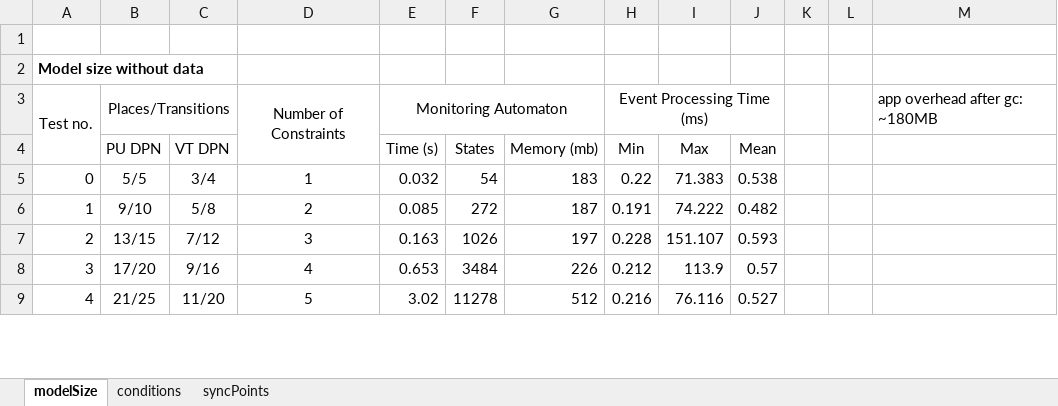
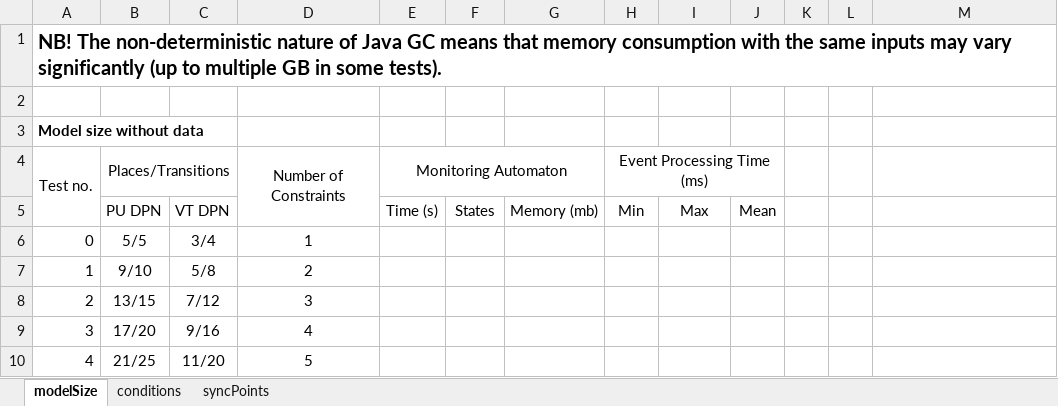
Before and after one commit to antialman/model-interplay-monitoring-code, an Excel workbook: input/core_algorithms_2022/Experiment_results.xlsx, sheet modelSize, drawn as a sheet; only a part is shown; values as stored, in another font and other column widths than the file's, no borders; addresses are those after the commit; the diff covers the shown part only; the diff names each change by its address in the sheet, - before the commit and + after, or states it on an @@ line.

Commit message:
Discarded previous test results due to Throttlestop being active

```diff
--- a/input/core_algorithms_2022/Experiment_results.xlsx (sheet modelSize)
+++ b/input/core_algorithms_2022/Experiment_results.xlsx (sheet modelSize)
+row 1: NB! The non-deterministic nature of Java GC means that memory consumption with the same inputs may vary significantly (up to multiple GB in some tests).
-M4: app overhead after gc: ~180MB
+M4: (empty)
-E6: 0.032
+E6: (empty)
-F6: 54
+F6: (empty)
-G6: 183
+G6: (empty)
-H6: 0.22
+H6: (empty)
-I6: 71.383
+I6: (empty)
-J6: 0.538
+J6: (empty)
-E7: 0.085
+E7: (empty)
-F7: 272
+F7: (empty)
-G7: 187
+G7: (empty)
-H7: 0.191
+H7: (empty)
-I7: 74.222
+I7: (empty)
-J7: 0.482
+J7: (empty)
-E8: 0.163
+E8: (empty)
-F8: 1026
+F8: (empty)
-G8: 197
+G8: (empty)
-H8: 0.228
+H8: (empty)
-I8: 151.107
+I8: (empty)
-J8: 0.593
+J8: (empty)
-E9: 0.653
+E9: (empty)
-F9: 3484
+F9: (empty)
-G9: 226
+G9: (empty)
-H9: 0.212
+H9: (empty)
-I9: 113.9
+I9: (empty)
-J9: 0.57
+J9: (empty)
-E10: 3.02
+E10: (empty)
-F10: 11278
+F10: (empty)
-G10: 512
+G10: (empty)
-H10: 0.216
+H10: (empty)
-I10: 76.116
+I10: (empty)
-J10: 0.527
+J10: (empty)
```
Also changed, not shown: 54 edited cells elsewhere in this sheet, sheet conditions, sheet syncPoints, 1 other file.
